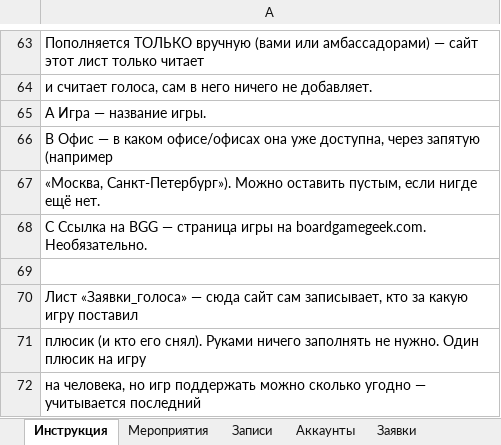
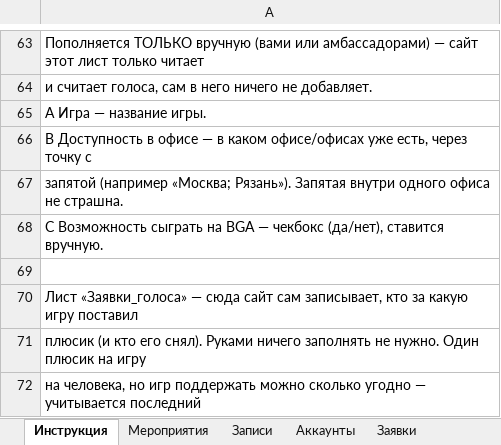
Before and after one commit to XandriaF/boardgames_calendar, an Excel workbook: Настолки_Билайн_данные.xlsx, sheet Инструкция, drawn as a sheet; only a part is shown, gaps mark what is left out; values as stored, in another font and other column widths than the file's, no borders; the diff names each change by its address in the sheet, - before the commit and + after, or states it on an @@ line.

Commit message:
Кастомный жанр в форме анонса; Заявки: BGG-ссылка -> BGA-чекбокс, Офис -> Доступность в офисе

```diff
--- a/Настолки_Билайн_данные.xlsx (sheet Инструкция)
+++ b/Настолки_Билайн_данные.xlsx (sheet Инструкция)
-A66: B Офис — в каком офисе/офисах она уже доступна, через запятую (например
+A66: B Доступность в офисе — в каком офисе/офисах уже есть, через точку с
-A67: «Москва, Санкт-Петербург»). Можно оставить пустым, если нигде ещё нет.
+A67: запятой (например «Москва; Рязань»). Запятая внутри одного офиса не страшна.
-A68: C Ссылка на BGG — страница игры на boardgamegeek.com. Необязательно.
+A68: C Возможность сыграть на BGA — чекбокс (да/нет), ставится вручную.
```
Also changed, not shown: sheet Заявки, 9 other files.
